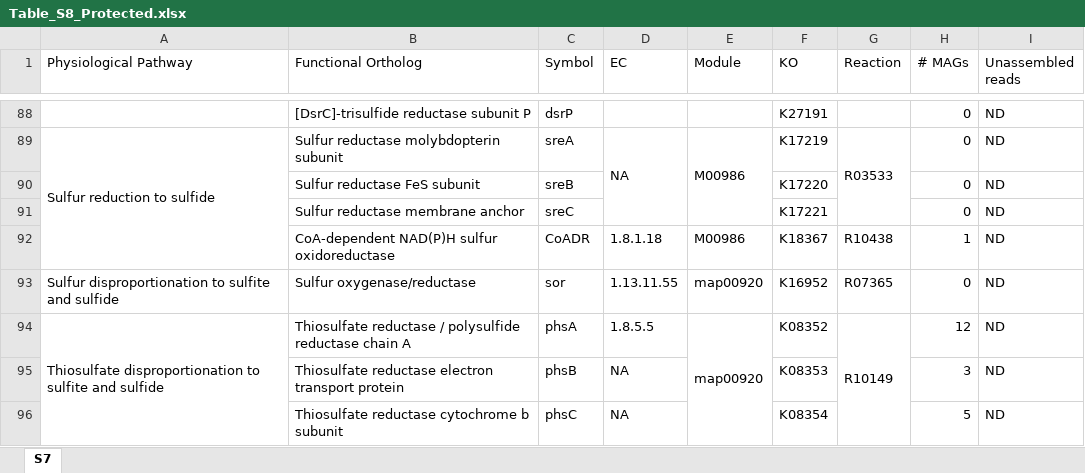
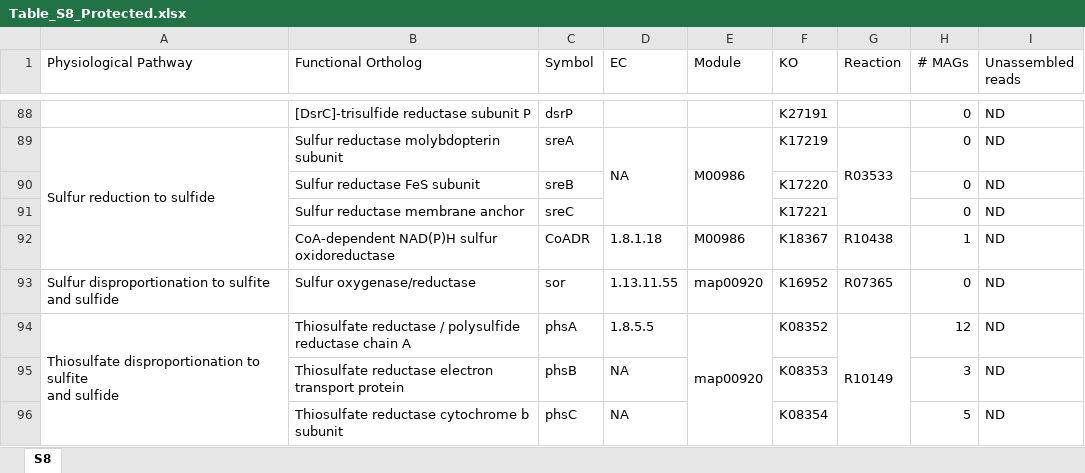
Before and after one commit to dscheah/Enfield_SupplementaryData, an Excel workbook: Table_S8_Protected.xlsx, sheet S8, drawn as a sheet; only a part is shown, gaps mark what is left out; values as stored, in another font and other column widths than the file's, no cell formats; conditional formats not drawn; the diff covers the shown part only; the diff names each change by its address in the sheet, - before the commit and + after, or states it on an @@ line.

```diff
--- a/Table_S8_Protected.xlsx (sheet S8)
+++ b/Table_S8_Protected.xlsx (sheet S8)
-sheet tab: S7
+sheet tab: S8
-A93 (Physiological Pathway): …and sulfide
+A93 (Physiological Pathway): …and sulfide
-A94 (Physiological Pathway): …and sulfide
+A94 (Physiological Pathway): …and sulfide
```
Also changed, not shown: 38 edited cells elsewhere in this sheet, cell formats, Table_S3_Protected.xlsx, Table_S4_Protected.xlsx, 9 other files.
